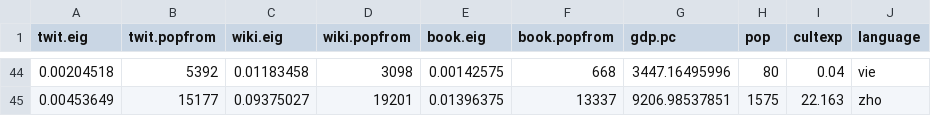
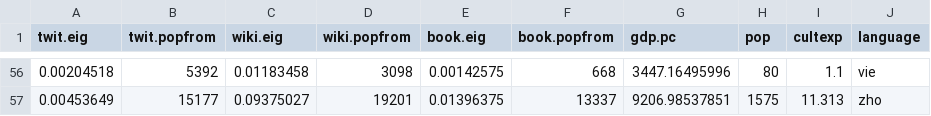
Before and after one commit to CenterForCollectiveLearning/Global-language-network, a TSV file: analysis/paper-2014-05/fig3-notability/nobel_1800_1950_ppl0/all_metrics.tsv, drawn as a sheet; only a part is shown, gaps mark what is left out; the diff covers the shown part only.

Commit message:
fixed condition that processed all non-pantheon sources as HA to support Nobel; re-ran analysis for Nobel

```diff
--- a/analysis/paper-2014-05/fig3-notability/nobel_1800_1950_ppl0/all_metrics.tsv
+++ b/analysis/paper-2014-05/fig3-notability/nobel_1800_1950_ppl0/all_metrics.tsv
@@ -44,2 +56,2 @@ twit.eig	twit.popfrom	wiki.eig	wiki.popfrom	book.eig	book.popfrom	gdp.pc	pop	cul
-0.00204518	5392	0.01183458	3098	0.00142575	668	3447.16495996	80	0.04	vie
-0.00453649	15177	0.09375027	19201	0.01396375	13337	9206.98537851	1575	22.163	zho
+0.00204518	5392	0.01183458	3098	0.00142575	668	3447.16495996	80	1.1	vie
+0.00453649	15177	0.09375027	19201	0.01396375	13337	9206.98537851	1575	11.313	zho
```
Also changed, not shown: 12 added rows and 39 edited cells elsewhere in this file, analysis/paper-2014-05/fig3-notability/nobel_1800_1950_ppl1/all_metrics.tsv, analysis/paper-2014-05/fig3-notability/nobel_1800_1950_ppl1_noeng/all_metrics.tsv, 34 other files.
